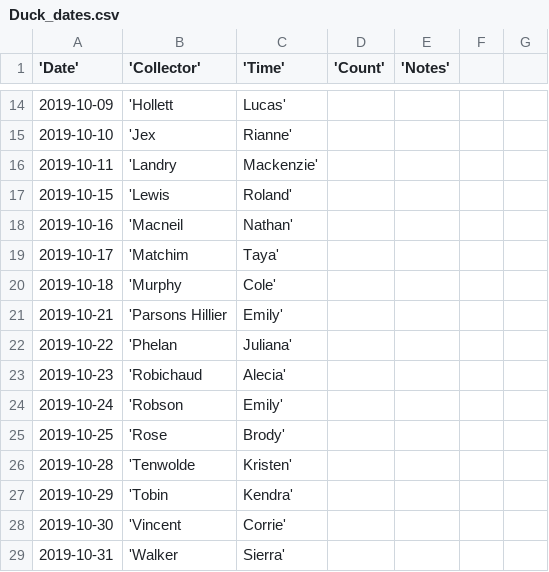
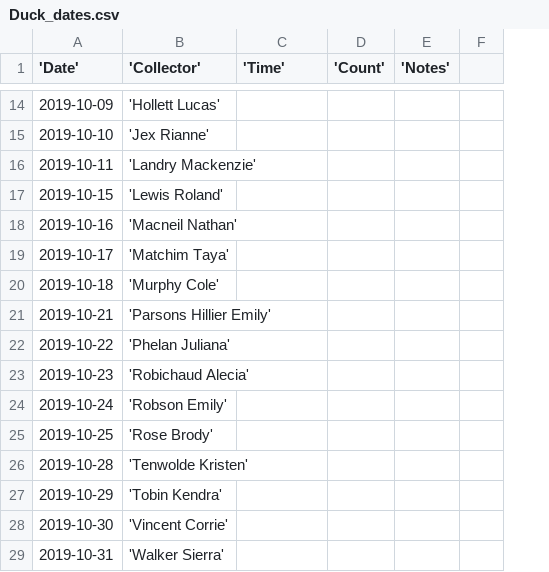
Before and after one commit to nmacneil/BIOL-3295, a CSV file: Labs/Duck_data/Duck_dates.csv, drawn as a sheet; only a part is shown, gaps mark what is left out; the diff covers the shown part only; the diff names each change by its address in the sheet, - before the commit and + after, or states it on an @@ line.

```diff
--- a/Labs/Duck_data/Duck_dates.csv
+++ b/Labs/Duck_data/Duck_dates.csv
-column F, empty
-B14 ('Collector'): 'Hollett
+B14 ('Collector'): 'Hollett Lucas'
-C14 ('Time'): Lucas'
+C14 ('Time'): (empty)
-B15 ('Collector'): 'Jex
+B15 ('Collector'): 'Jex Rianne'
-C15 ('Time'): Rianne'
+C15 ('Time'): (empty)
-B16 ('Collector'): 'Landry
+B16 ('Collector'): 'Landry Mackenzie'
-C16 ('Time'): Mackenzie'
+C16 ('Time'): (empty)
-B17 ('Collector'): 'Lewis
+B17 ('Collector'): 'Lewis Roland'
-C17 ('Time'): Roland'
+C17 ('Time'): (empty)
-B18 ('Collector'): 'Macneil
+B18 ('Collector'): 'Macneil Nathan'
-C18 ('Time'): Nathan'
+C18 ('Time'): (empty)
-B19 ('Collector'): 'Matchim
+B19 ('Collector'): 'Matchim Taya'
-C19 ('Time'): Taya'
+C19 ('Time'): (empty)
-B20 ('Collector'): 'Murphy
+B20 ('Collector'): 'Murphy Cole'
-C20 ('Time'): Cole'
+C20 ('Time'): (empty)
-B21 ('Collector'): 'Parsons Hillier
+B21 ('Collector'): 'Parsons Hillier Emily'
-C21 ('Time'): Emily'
+C21 ('Time'): (empty)
-B22 ('Collector'): 'Phelan
+B22 ('Collector'): 'Phelan Juliana'
-C22 ('Time'): Juliana'
+C22 ('Time'): (empty)
-B23 ('Collector'): 'Robichaud
+B23 ('Collector'): 'Robichaud Alecia'
-C23 ('Time'): Alecia'
+C23 ('Time'): (empty)
-B24 ('Collector'): 'Robson
+B24 ('Collector'): 'Robson Emily'
-C24 ('Time'): Emily'
+C24 ('Time'): (empty)
-B25 ('Collector'): 'Rose
+B25 ('Collector'): 'Rose Brody'
-C25 ('Time'): Brody'
+C25 ('Time'): (empty)
-B26 ('Collector'): 'Tenwolde
+B26 ('Collector'): 'Tenwolde Kristen'
-C26 ('Time'): Kristen'
+C26 ('Time'): (empty)
-B27 ('Collector'): 'Tobin
+B27 ('Collector'): 'Tobin Kendra'
-C27 ('Time'): Kendra'
+C27 ('Time'): (empty)
-B28 ('Collector'): 'Vincent
+B28 ('Collector'): 'Vincent Corrie'
-C28 ('Time'): Corrie'
+C28 ('Time'): (empty)
-B29 ('Collector'): 'Walker
+B29 ('Collector'): 'Walker Sierra'
-C29 ('Time'): Sierra'
+C29 ('Time'): (empty)
```
Also changed, not shown: 34 edited cells elsewhere in this file.
